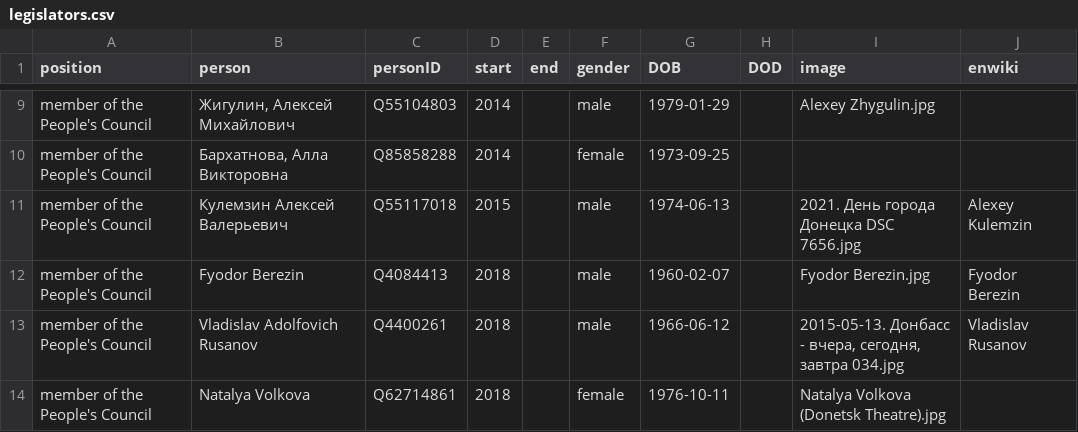
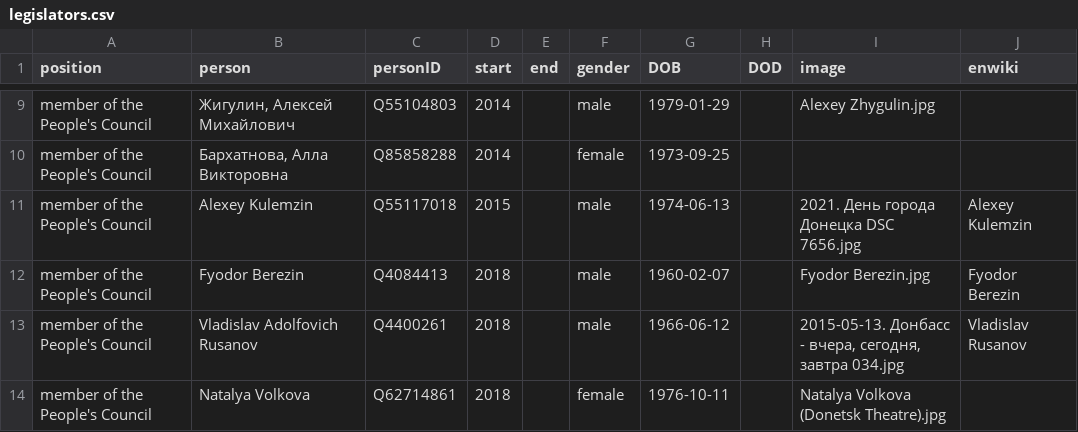
Before and after one commit to every-politician-scrapers/donetsk, a CSV file: html/legislators.csv, drawn as a sheet; only a part is shown, gaps mark what is left out.

Commit message:
PCB update

```diff
--- a/html/legislators.csv
+++ b/html/legislators.csv
@@ -10,3 +10,3 @@ member of the People's Council,"Жигулин, Алексей Михайлов
 member of the People's Council,"Бархатнова, Алла Викторовна",Q85858288,2014,,female,1973-09-25,,,
-member of the People's Council,Кулемзин Алексей Валерьевич,Q55117018,2015,,male,1974-06-13,,2021. День города Донецка DSC 7656.jpg,Alexey Kulemzin
+member of the People's Council,Alexey Kulemzin,Q55117018,2015,,male,1974-06-13,,2021. День города Донецка DSC 7656.jpg,Alexey Kulemzin
 member of the People's Council,Fyodor Berezin,Q4084413,2018,,male,1960-02-07,,Fyodor Berezin.jpg,Fyodor Berezin
```
